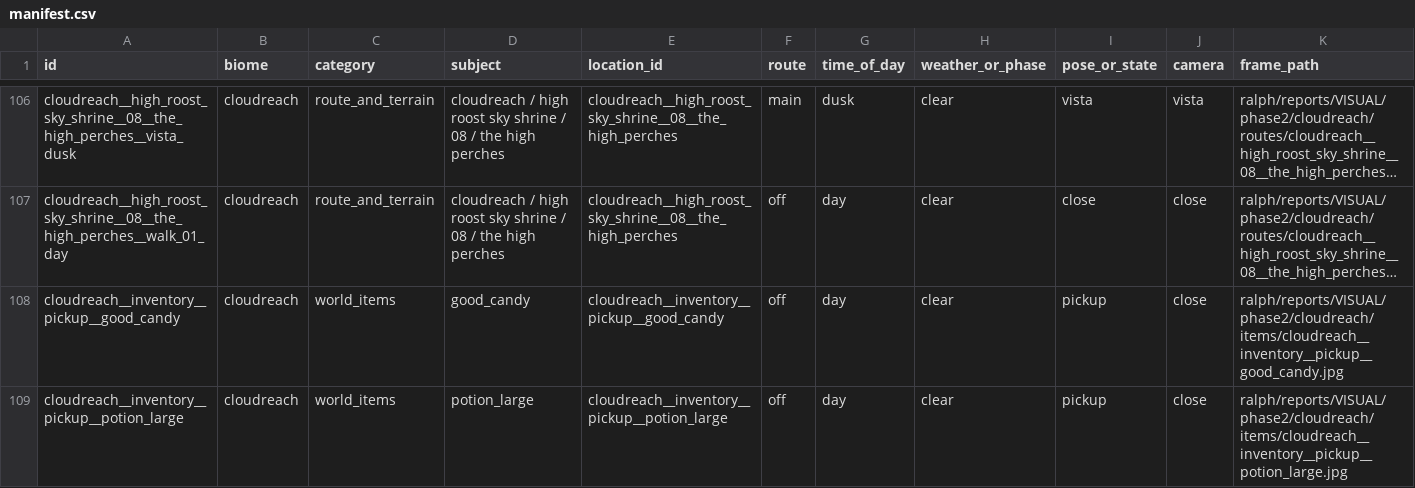
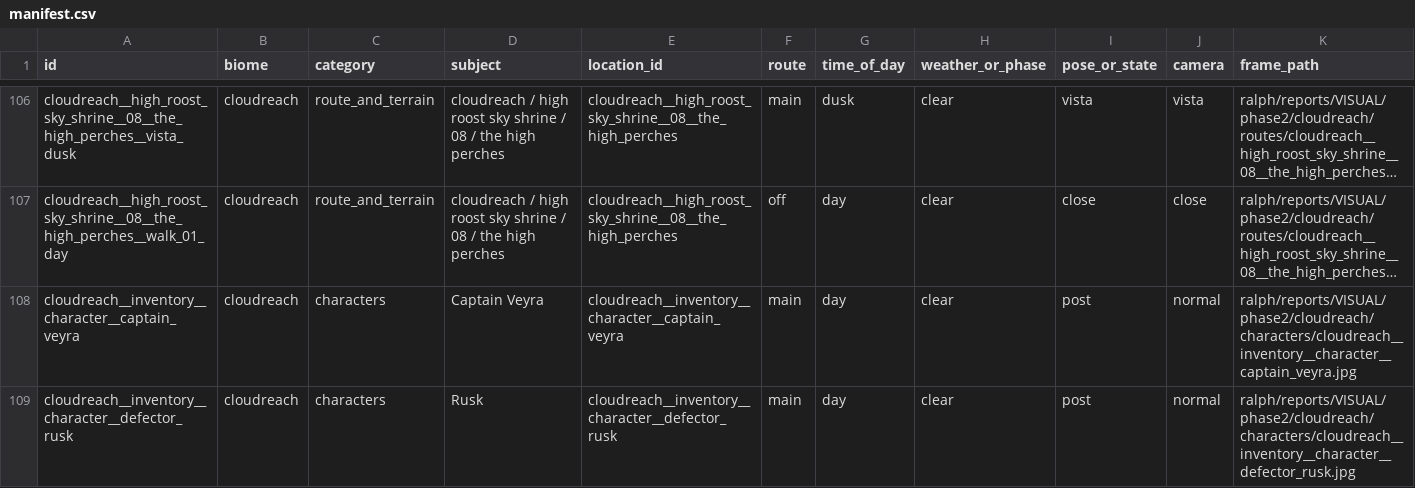
Before and after one commit to MJohnsonWellabe/Tetherbound, a CSV file: ralph/reports/VISUAL/phase2/cloudreach/manifest.csv, drawn as a sheet; only a part is shown, gaps mark what is left out; the shorter side is filled out with more unchanged rows; long unchanged cells end in …; rows hold the shown columns only; the diff covers the shown part only; the diff names each change by its address in the sheet, - before the commit and + after, or states it on an @@ line.

Commit message:
Index Cloudreach cast post survey and three camera gaps

```diff
--- a/ralph/reports/VISUAL/phase2/cloudreach/manifest.csv
+++ b/ralph/reports/VISUAL/phase2/cloudreach/manifest.csv
+row 108: cloudreach__inventory__character__captain_veyra | cloudreach | characters | Captain Veyra | cloudreach__inventory__character__captain_veyra | main | day | clear | post | normal | ralph/reports/VISUAL/phase2/cloudreach/characters/cloudreach__inventory__character__captain_veyra.jpg
+row 109: cloudreach__inventory__character__defector_rusk | cloudreach | characters | Rusk | cloudreach__inventory__character__defector_rusk | main | day | clear | post | normal | ralph/reports/VISUAL/phase2/cloudreach/characters/cloudreach__inventory__character__defector_rusk.jpg
```
Also changed, not shown: 6 added rows elsewhere in this file, 12 other files.
